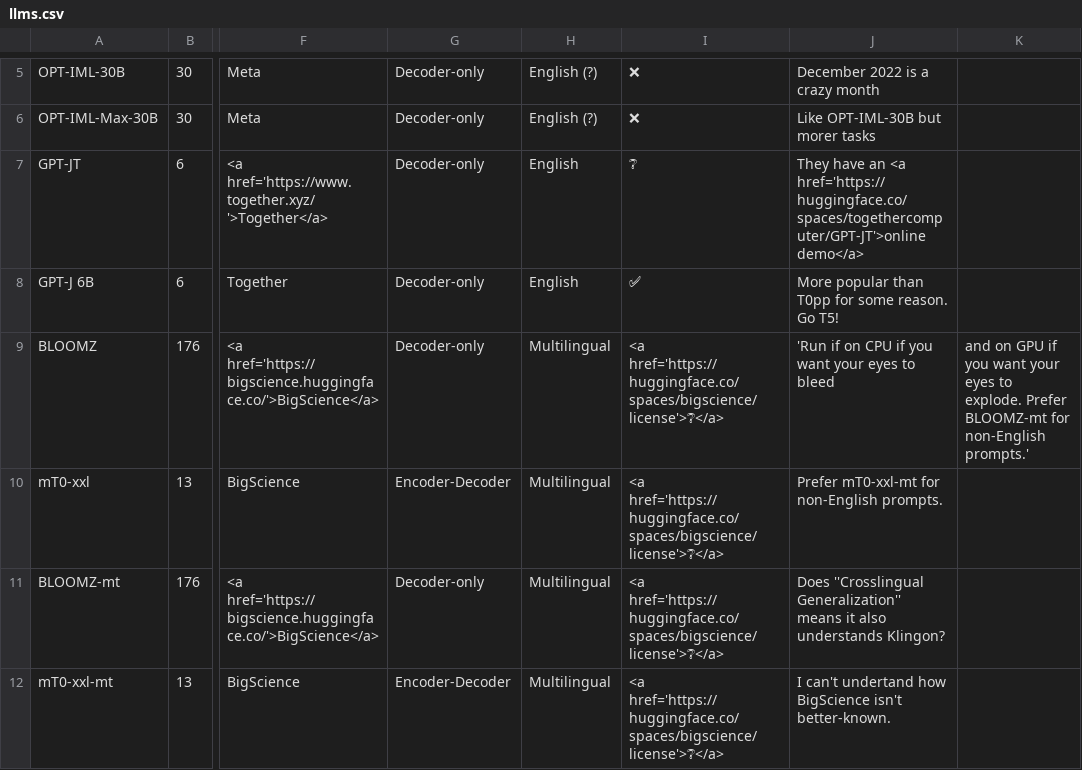
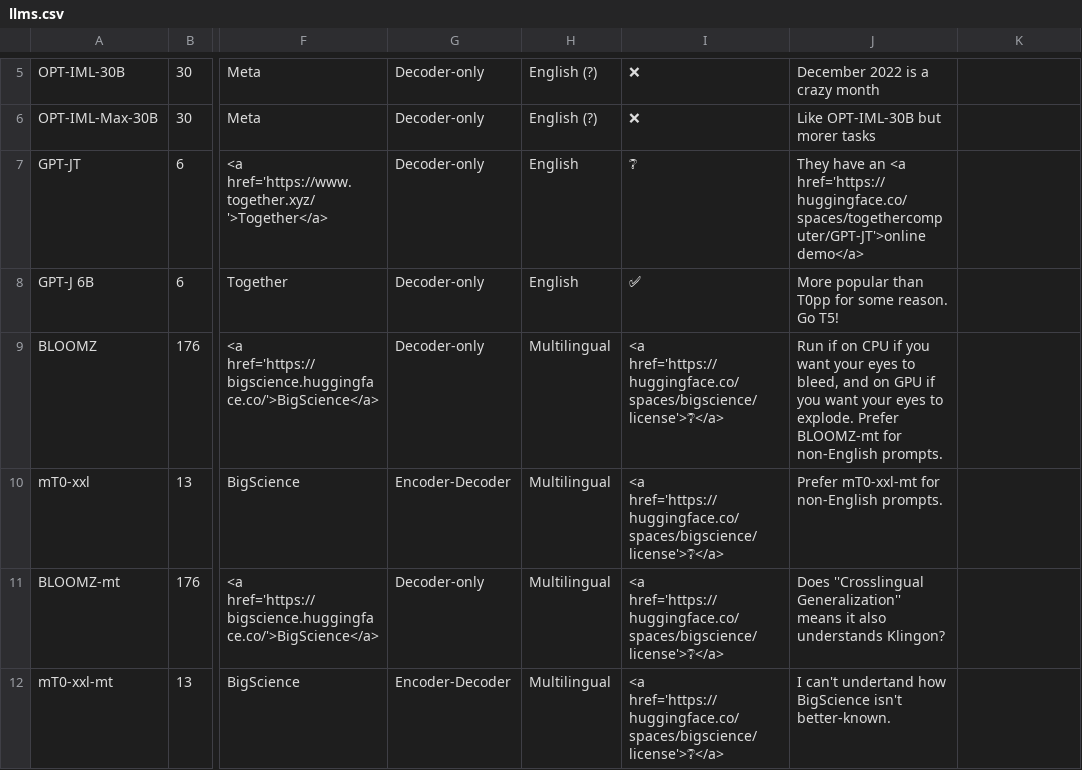
Before and after one commit to anutkk/open-source-llms, a CSV file: _data/llms.csv, drawn as a sheet; only a part is shown, gaps mark what is left out; the diff names each change by its address in the sheet, - before the commit and + after, or states it on an @@ line.

Commit message:
Correct quotes in CSV

```diff
--- a/_data/llms.csv
+++ b/_data/llms.csv
-J9: 'Run if on CPU if you want your eyes to bleed
+J9: Run if on CPU if you want your eyes to bleed, and on GPU if you want your eyes to explode. Prefer BLOOMZ-mt for non-English prompts.
-K9: and on GPU if you want your eyes to explode. Prefer BLOOMZ-mt for non-English prompts.'
+K9: (empty)
```
